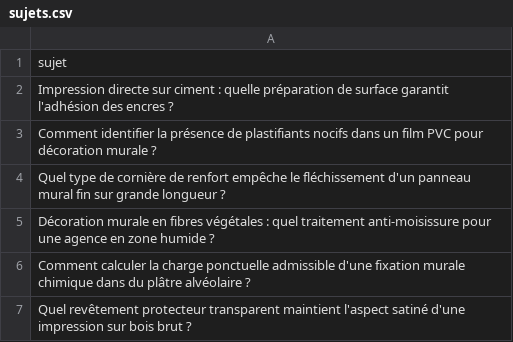
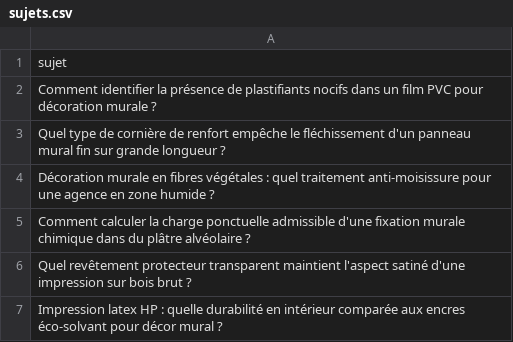
Before and after one commit to Metalosmose21/Agence-2, a CSV file: sujets.csv, drawn as a sheet; only a part is shown; the shorter side is filled out with more unchanged rows.

```diff
--- a/sujets.csv
+++ b/sujets.csv
@@ -1,3 +1,2 @@
 sujet
-Impression directe sur ciment : quelle préparation de surface garantit l'adhésion des encres ?
 Comment identifier la présence de plastifiants nocifs dans un film PVC pour décoration murale ?
```
Also changed, not shown: sujets_traites.csv.
